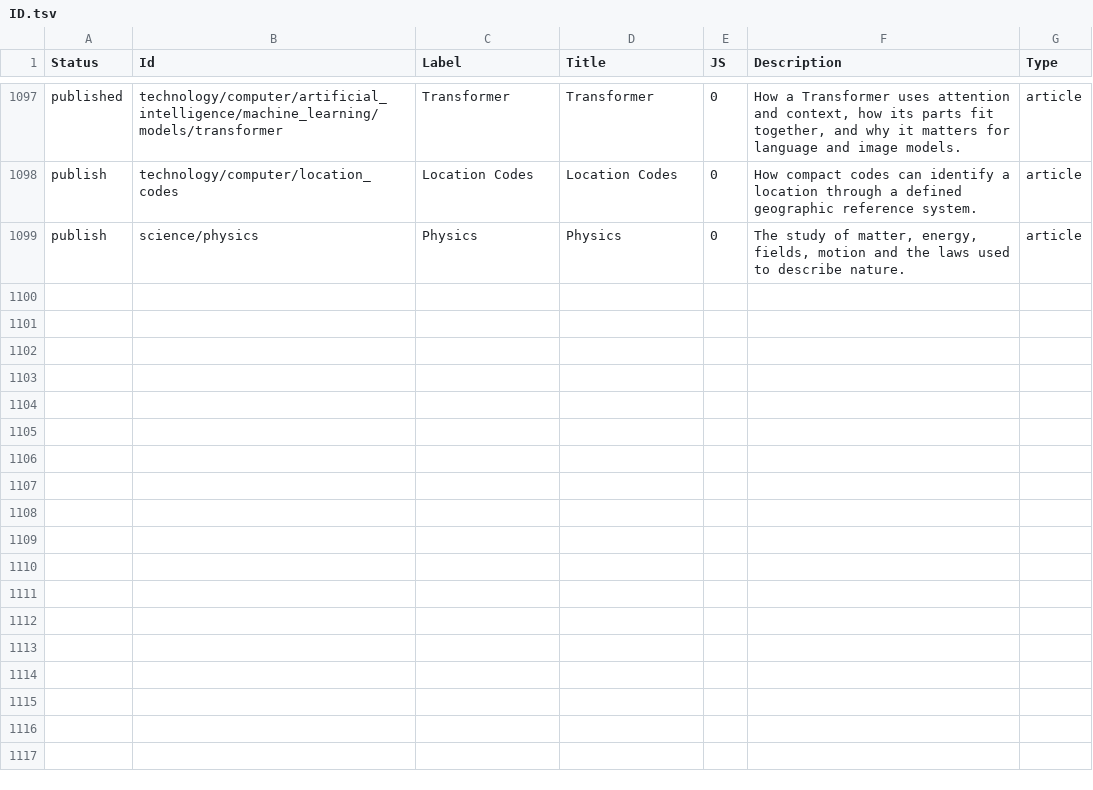
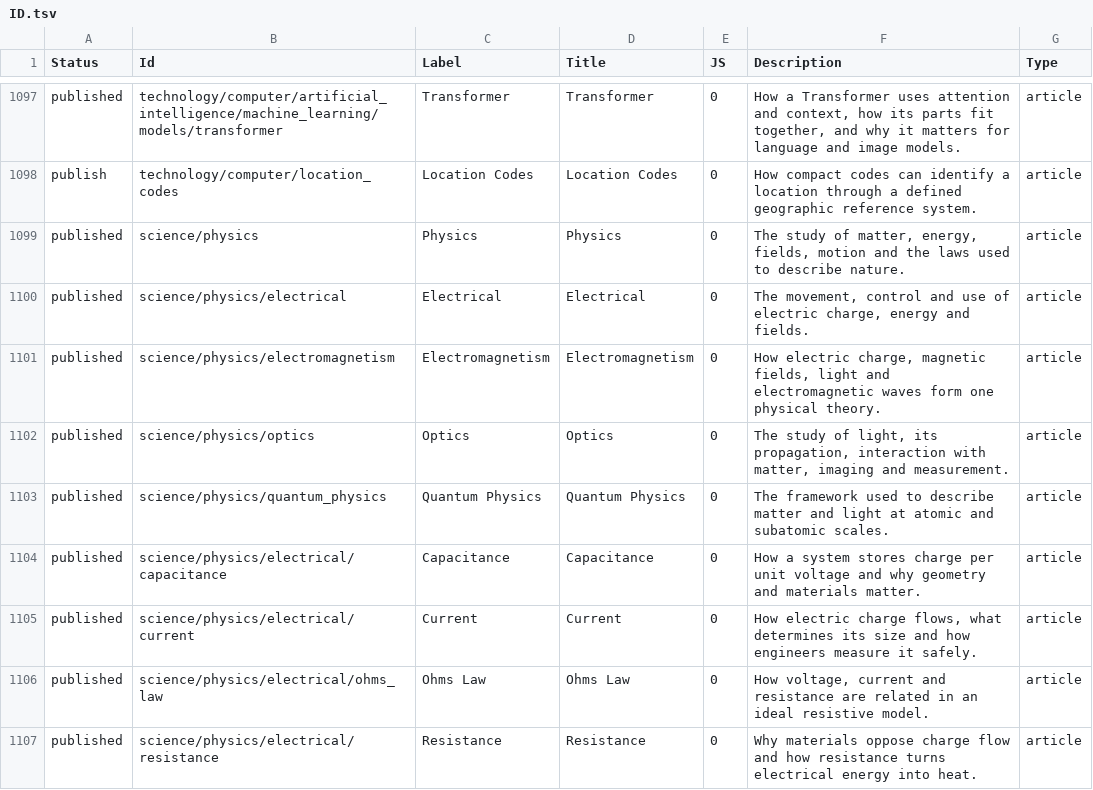
Before and after one commit to ujnotes/web-site, a TSV file: Config/ID.tsv, drawn as a sheet; only a part is shown, gaps mark what is left out; the diff covers the shown part only.

Commit message:
Add science/physics subtree PHP, ID and Url rows from Notion publish.
Seventeen Physics articles (electrical, optics, quantum, electromagnetism and children) synced via NCMS.

```diff
--- a/Config/ID.tsv
+++ b/Config/ID.tsv
@@ -1098,2 +1098,10 @@ published	technology/computer/artificial_intelligence/machine_learning/models/tr
 publish	technology/computer/location_codes	Location Codes	Location Codes	0	How compact codes can identify a location through a defined geographic reference system.	article
-publish	science/physics	Physics	Physics	0	The study of matter, energy, fields, motion and the laws used to describe nature.	article
+published	science/physics	Physics	Physics	0	The study of matter, energy, fields, motion and the laws used to describe nature.	article
+published	science/physics/electrical	Electrical	Electrical	0	The movement, control and use of electric charge, energy and fields.	article
+published	science/physics/electromagnetism	Electromagnetism	Electromagnetism	0	How electric charge, magnetic fields, light and electromagnetic waves form one physical theory.	article
+published	science/physics/optics	Optics	Optics	0	The study of light, its propagation, interaction with matter, imaging and measurement.	article
+published	science/physics/quantum_physics	Quantum Physics	Quantum Physics	0	The framework used to describe matter and light at atomic and subatomic scales.	article
+published	science/physics/electrical/capacitance	Capacitance	Capacitance	0	How a system stores charge per unit voltage and why geometry and materials matter.	article
+published	science/physics/electrical/current	Current	Current	0	How electric charge flows, what determines its size and how engineers measure it safely.	article
+published	science/physics/electrical/ohms_law	Ohms Law	Ohms Law	0	How voltage, current and resistance are related in an ideal resistive model.	article
+published	science/physics/electrical/resistance	Resistance	Resistance	0	Why materials oppose charge flow and how resistance turns electrical energy into heat.	article
```
Also changed, not shown: 8 added rows elsewhere in this file, Config/Url.tsv, 17 other files.
